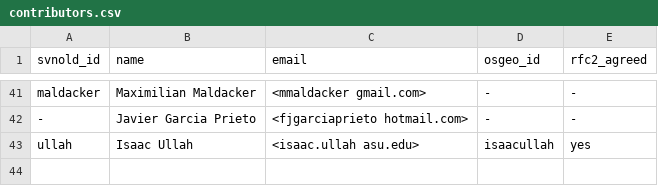
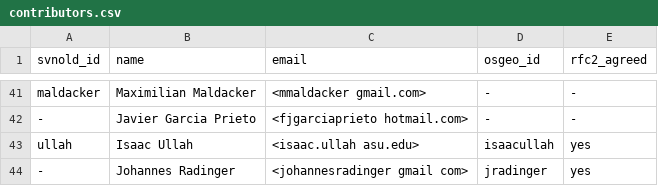
Before and after one commit to OSGeo/grass-addons, a CSV file: contributors.csv, drawn as a sheet; only a part is shown, gaps mark what is left out.

Commit message:
+Johannes Radinger
git-svn-id: https://svn.osgeo.org/grass/grass-addons@52616 15284696-431f-4ddb-bdfa-cd5b030d7da7

```diff
--- a/contributors.csv
+++ b/contributors.csv
@@ -43 +43,2 @@ maldacker,Maximilian Maldacker,<mmaldacker gmail.com>,-,-
 ullah,Isaac Ullah,<isaac.ullah asu.edu>,isaacullah,yes
+-,Johannes Radinger,<johannesradinger gmail com>,jradinger,yes
```
